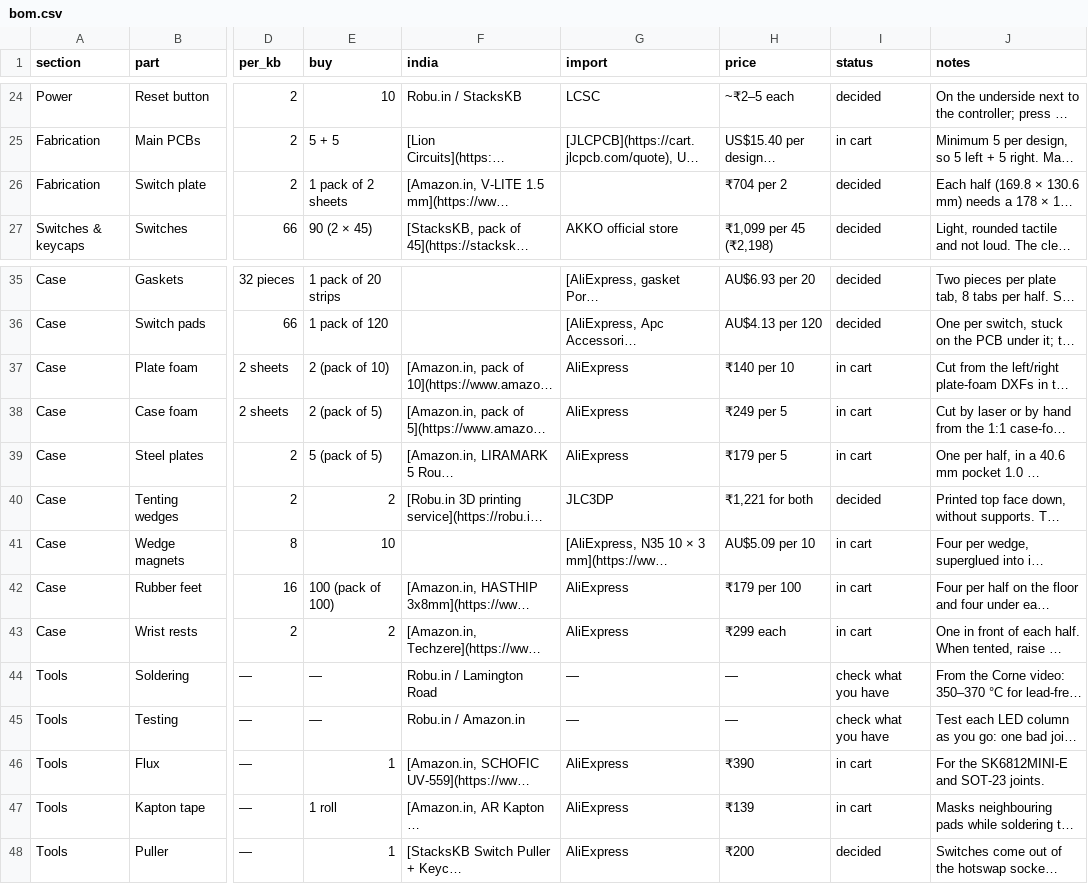
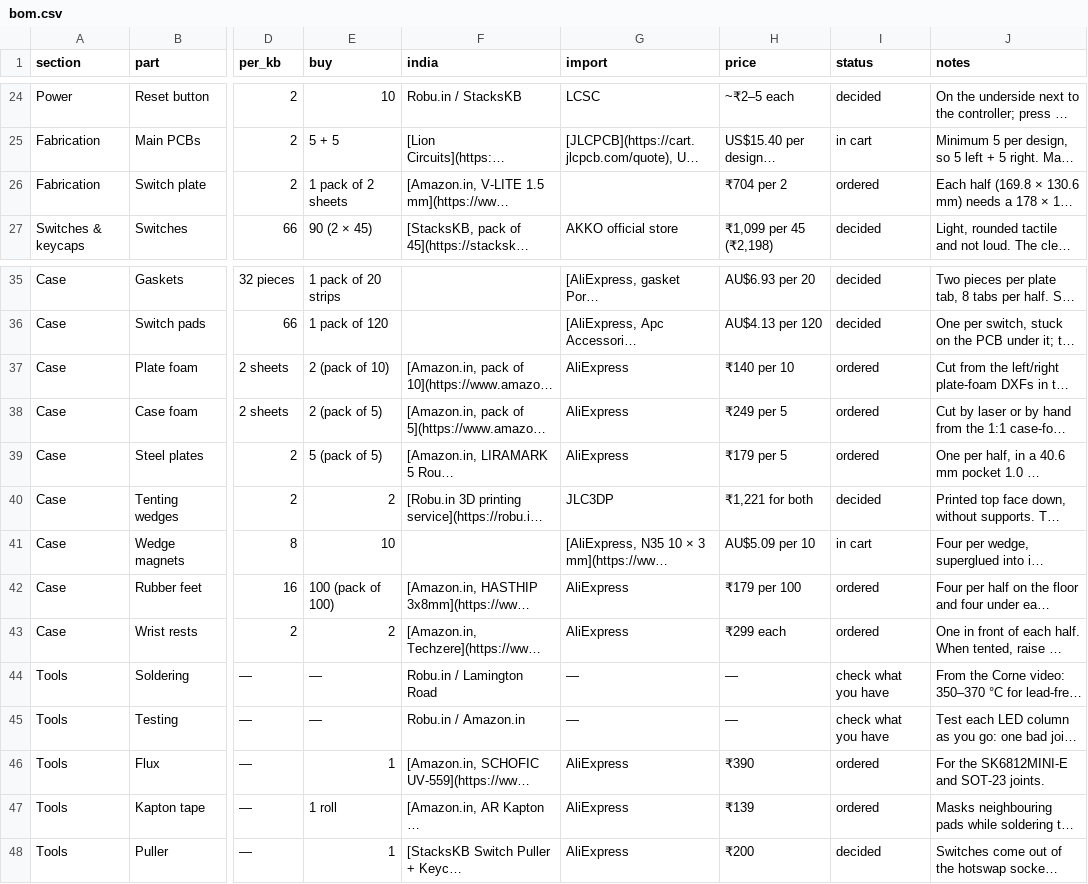
Before and after one commit to milindmadhukar/keygen, a CSV file: bom/bom.csv, drawn as a sheet; only a part is shown, gaps mark what is left out; long unchanged cells end in …; the diff names each change by its address in the sheet, - before the commit and + after, or states it on an @@ line.

Commit message:
docs(bom): mark the Amazon.in cart as ordered

```diff
--- a/bom/bom.csv
+++ b/bom/bom.csv
-I26 (status): decided
+I26 (status): ordered
-I37:I39 (status): in cart
+I37:I39 (status): ordered
-I42:I43 (status): in cart
+I42:I43 (status): ordered
-I46:I47 (status): in cart
+I46:I47 (status): ordered
```
Also changed, not shown: 4 other files.
